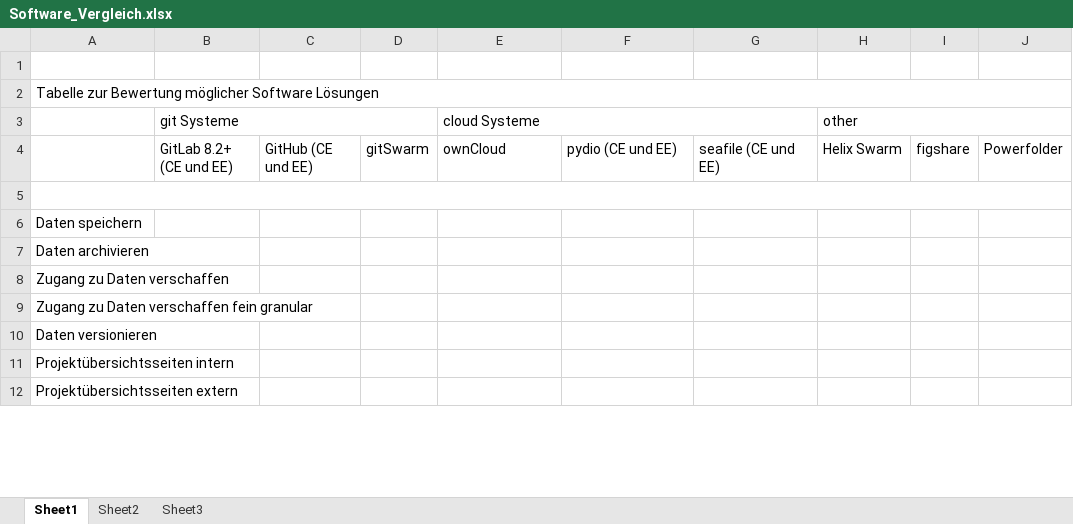
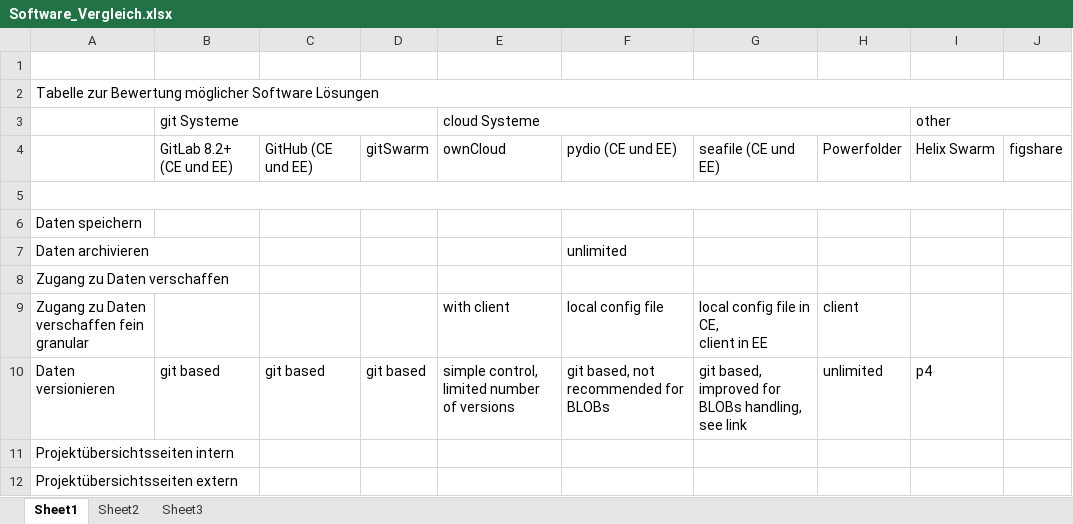
Before and after one commit to MPDL/KEEPER, an Excel workbook: Software_Vergleich.xlsx, sheet Sheet1, drawn as a sheet; only a part is shown; values as stored, in another font and other column widths than the file's, no cell formats; charts and pictures not drawn; removed rows and columns are numbered as before the commit, all else as after; ↵ is a line break in a cell; the diff covers the shown part only; the diff names each change by its address in the sheet, - before the commit and + after, or states it on an @@ line.

Commit message:
updated SW_Vergleich: main part and tech factors

```diff
--- a/Software_Vergleich.xlsx (sheet Sheet1)
+++ b/Software_Vergleich.xlsx (sheet Sheet1)
+column H, rows 4-10: Powerfolder |  |  |  |  | client | unlimited
-column J, row 4: Powerfolder
-F7: (empty)
+F7: unlimited
-E9 (cloud Systeme): (empty)
+E9 (cloud Systeme): with client
-F9: (empty)
+F9: local config file
-G9: (empty)
+G9: local config file in CE, ↵ client in EE
-B10 (git Systeme): (empty)
+B10 (git Systeme): git based
-C10: (empty)
+C10: git based
-D10: (empty)
+D10: git based
-E10 (cloud Systeme): (empty)
+E10 (cloud Systeme): simple control, limited number of versions
-F10: (empty)
+F10: git based, not recommended for BLOBs
-G10: (empty)
+G10: git based, improved for BLOBs handling, see link
-I10 (other): (empty)
+I10 (other): p4
```
Also changed, not shown: 1 added row and 40 edited cells elsewhere in this sheet, cell formats, charts or pictures.
